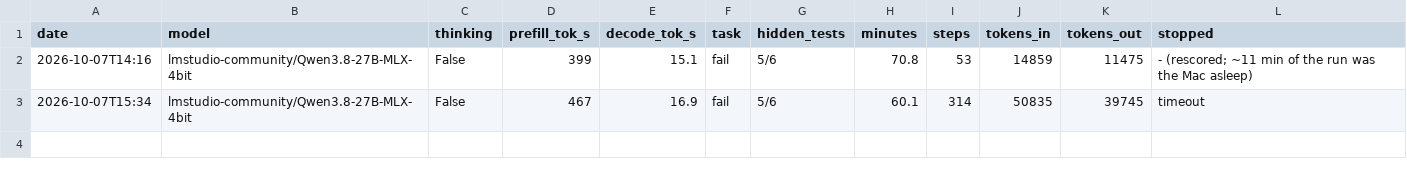
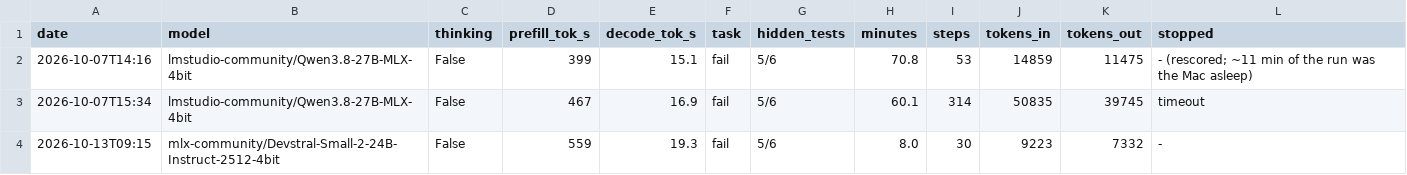
Before and after one commit to nielsuitterdijk22/foundry, a CSV file: bench/results.csv, drawn as a sheet.

```diff
--- a/bench/results.csv
+++ b/bench/results.csv
@@ -3 +3,2 @@ date,model,thinking,prefill_tok_s,decode_tok_s,task,hidden_tests,minutes,steps,t
 2026-10-07T15:34,lmstudio-community/Qwen3.8-27B-MLX-4bit,False,467,16.9,fail,5/6,60.1,314,50835,39745,timeout
+2026-10-13T09:15,mlx-community/Devstral-Small-2-24B-Instruct-2512-4bit,False,559,19.3,fail,5/6,8.0,30,9223,7332,-
```
Also changed, not shown: 1 other file.
